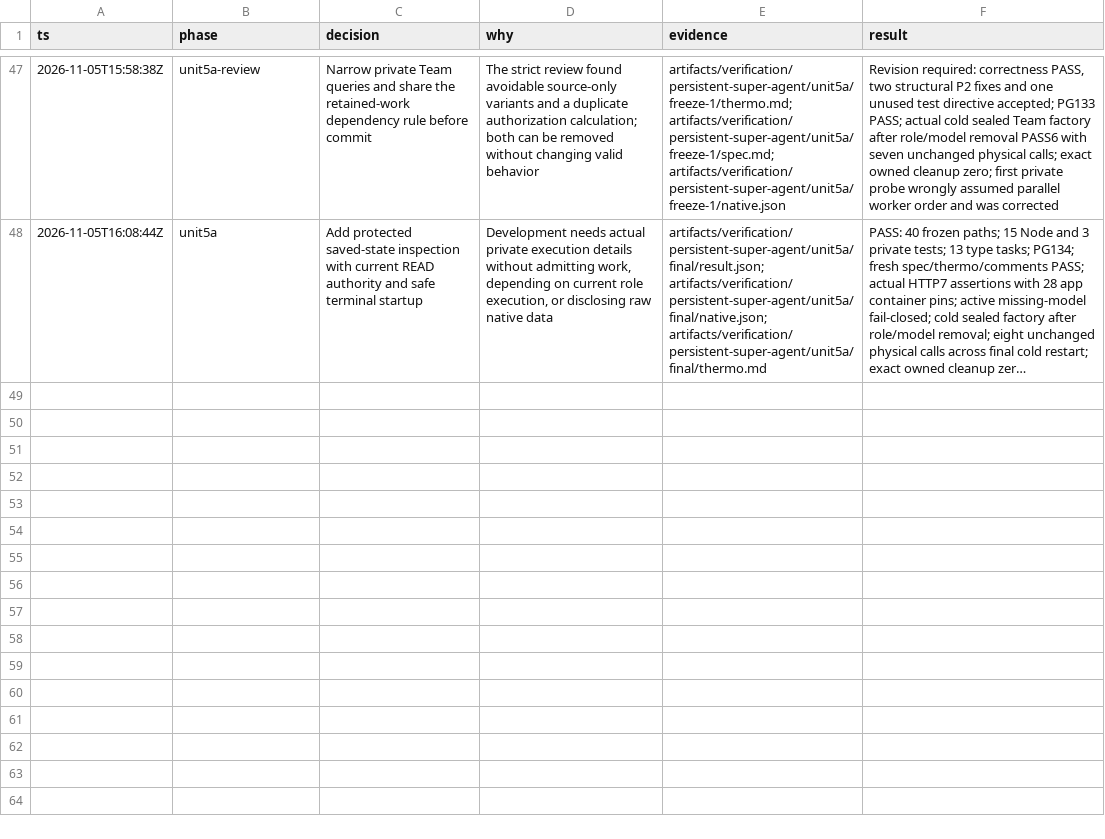
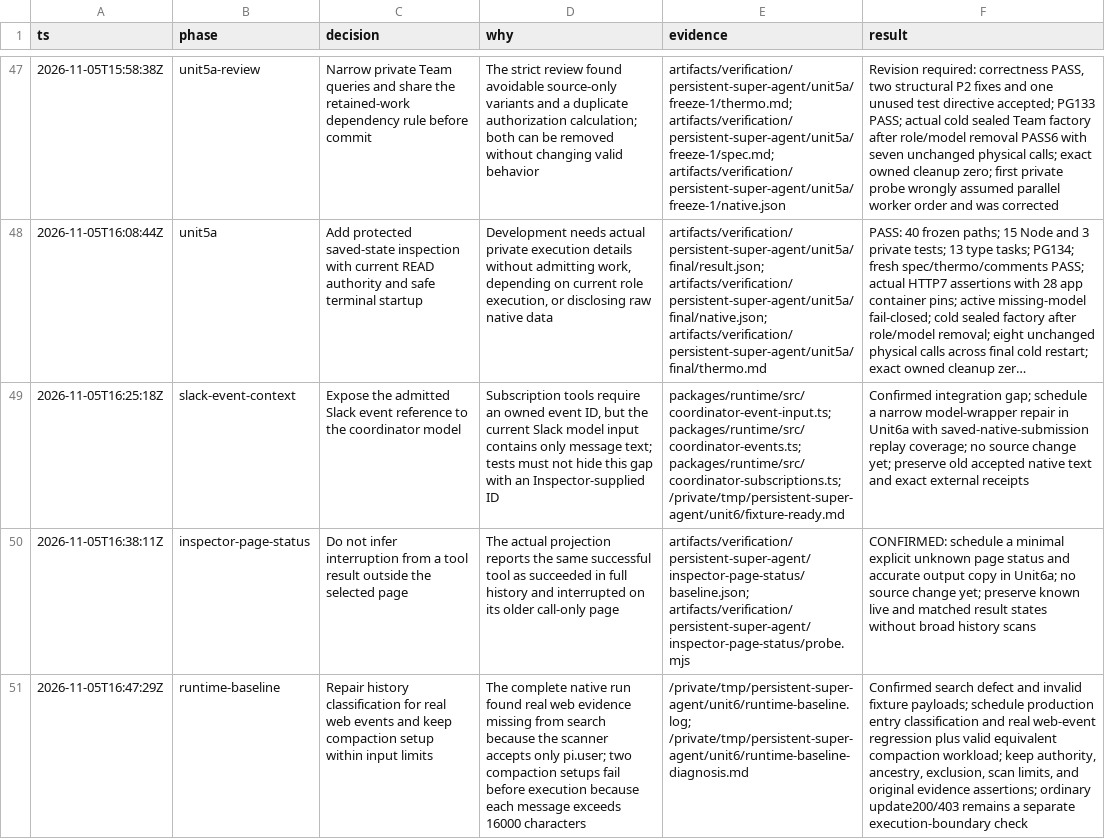
Before and after one commit to jhonsfran/cerebro, a TSV file: docs/plans/persistent-super-agent-decisions.tsv, drawn as a sheet; only a part is shown, gaps mark what is left out; long unchanged cells end in …; the diff covers the shown part only; the diff names each change by its address in the sheet, - before the commit and + after, or states it on an @@ line.

```diff
--- a/docs/plans/persistent-super-agent-decisions.tsv
+++ b/docs/plans/persistent-super-agent-decisions.tsv
+row 49: 2026-11-05T16:25:18Z | slack-event-context | Expose the admitted Slack event reference to the coordinator model | Subscription tools require an owned event ID, but the current Slack model input contains only message text; tests must not hide this gap with an Inspector-supplied ID | packages/runtime/src/coordinator-event-input.ts; packages/runtime/src/coordinator-events.ts; packages/runtime/src/coordinator-subscriptions.ts; /private/tmp/persistent-super-agent/unit6/fixture-ready.md | Confirmed integration gap; schedule a narrow model-wrapper repair in Unit6a with saved-native-submission replay coverage; no source change yet; preserve old accepted native text and exact external receipts
+row 50: 2026-11-05T16:38:11Z | inspector-page-status | Do not infer interruption from a tool result outside the selected page | The actual projection reports the same successful tool as succeeded in full history and interrupted on its older call-only page | artifacts/verification/persistent-super-agent/inspector-page-status/baseline.json; artifacts/verification/persistent-super-agent/inspector-page-status/probe.mjs | CONFIRMED: schedule a minimal explicit unknown page status and accurate output copy in Unit6a; no source change yet; preserve known live and matched result states without broad history scans
+row 51: 2026-11-05T16:47:29Z | runtime-baseline | Repair history classification for real web events and keep compaction setup within input limits | The complete native run found real web evidence missing from search because the scanner accepts only pi.user; two compaction setups fail before execution because each message exceeds 16000 characters | /private/tmp/persistent-super-agent/unit6/runtime-baseline.log; /private/tmp/persistent-super-agent/unit6/runtime-baseline-diagnosis.md | Confirmed search defect and invalid fixture payloads; schedule production entry classification and real web-event regression plus valid equivalent compaction workload; keep authority, ancestry, exclusion, scan limits, and original evidence assertions; ordinary update200/403 remains a separate execution-boundary check
```
Also changed, not shown: 3 added rows elsewhere in this file, 16 other files.
